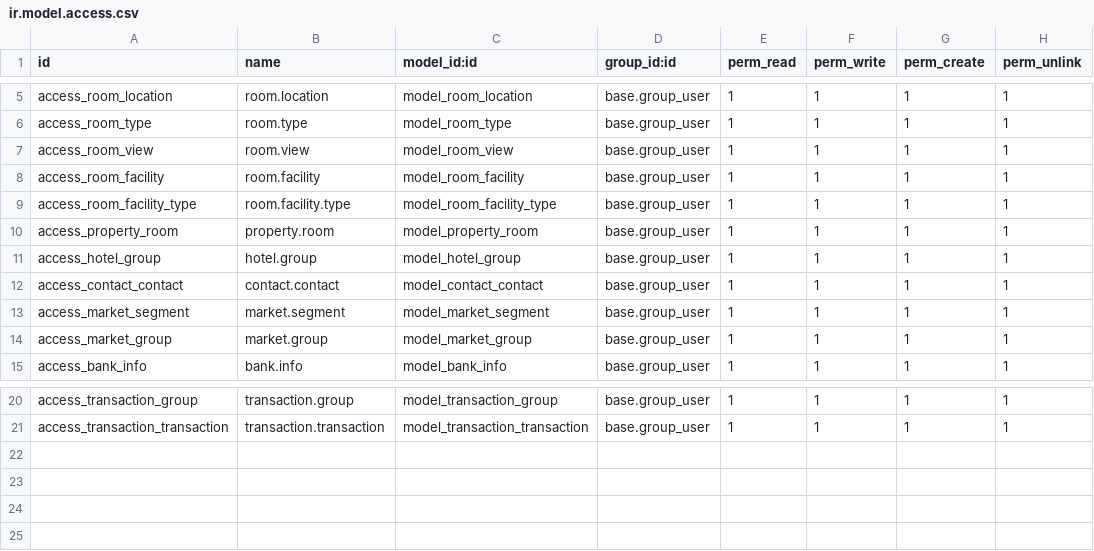
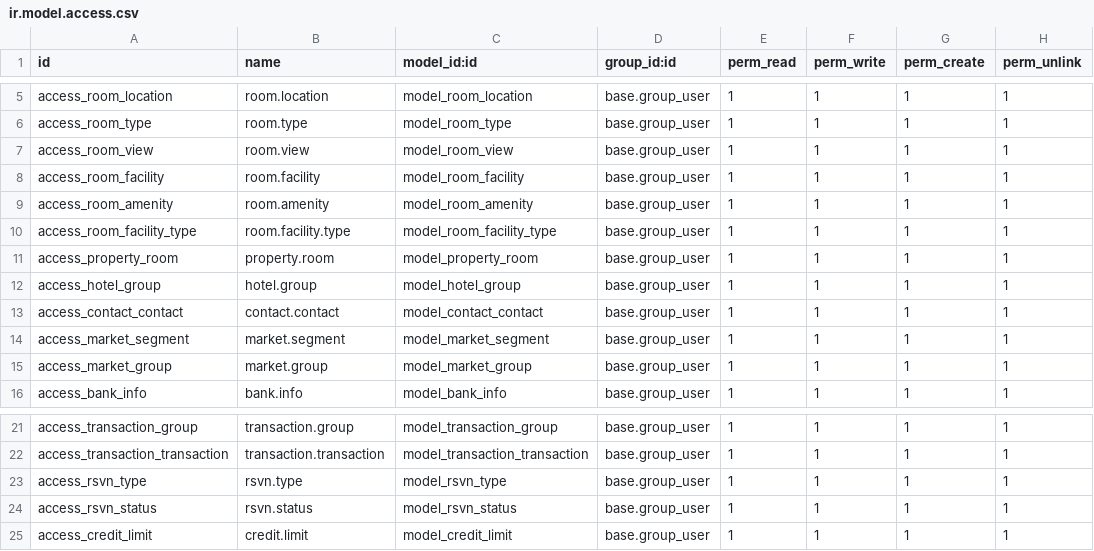
Before and after one commit to kaungmyatsoekms/hms-1, a CSV file: hms/security/ir.model.access.csv, drawn as a sheet; only a part is shown, gaps mark what is left out.

```diff
--- a/hms/security/ir.model.access.csv
+++ b/hms/security/ir.model.access.csv
@@ -8,2 +8,3 @@ access_room_view,room.view,model_room_view,base.group_user,1,1,1,1
 access_room_facility,room.facility,model_room_facility,base.group_user,1,1,1,1
+access_room_amenity,room.amenity,model_room_amenity,base.group_user,1,1,1,1
 access_room_facility_type,room.facility.type,model_room_facility_type,base.group_user,1,1,1,1
@@ -21 +22,4 @@ access_transaction_group,transaction.group,model_transaction_group,base.group_us
 access_transaction_transaction,transaction.transaction,model_transaction_transaction,base.group_user,1,1,1,1
+access_rsvn_type,rsvn.type,model_rsvn_type,base.group_user,1,1,1,1
+access_rsvn_status,rsvn.status,model_rsvn_status,base.group_user,1,1,1,1
+access_credit_limit,credit.limit,model_credit_limit,base.group_user,1,1,1,1
```
Also changed, not shown: 2 other files.
